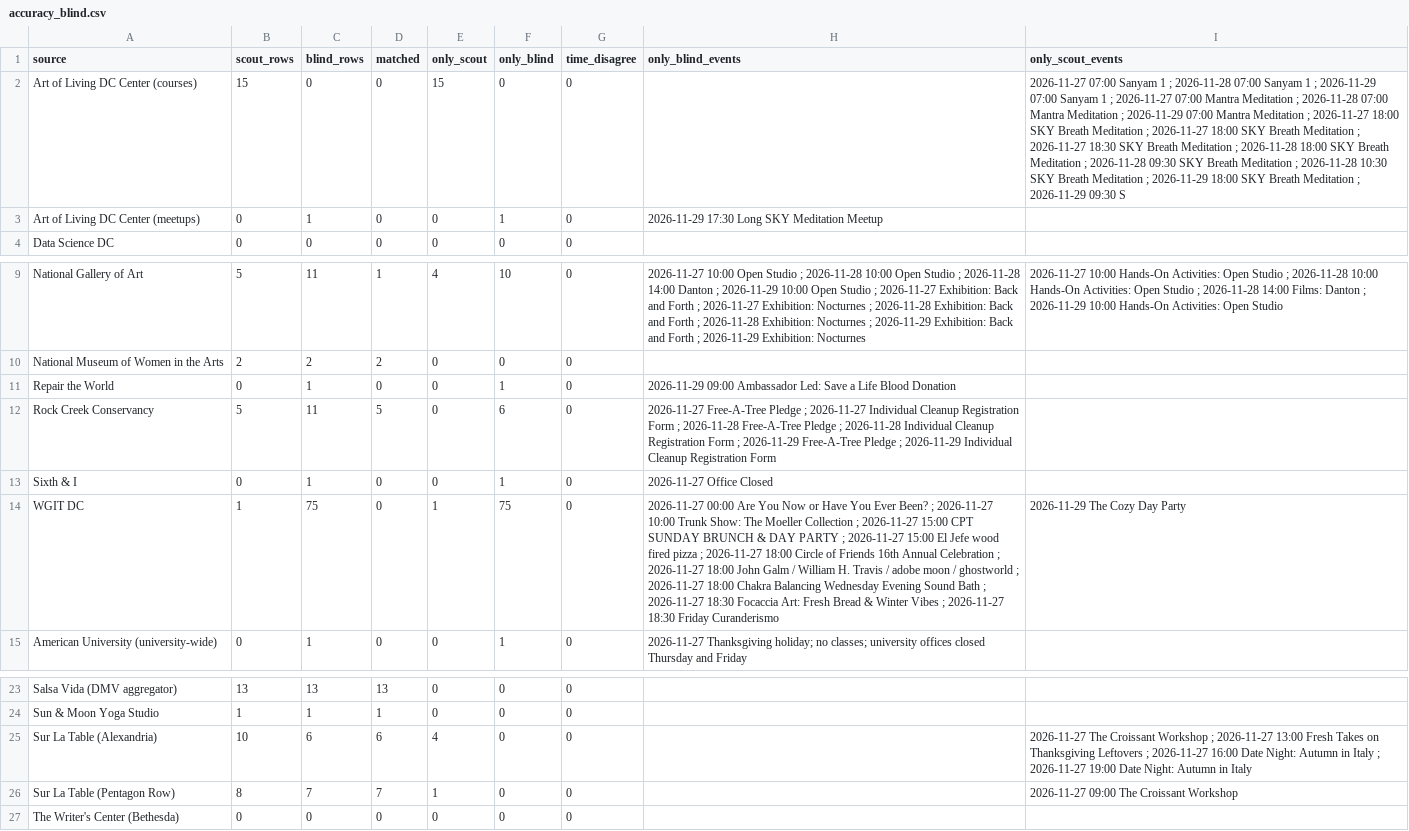
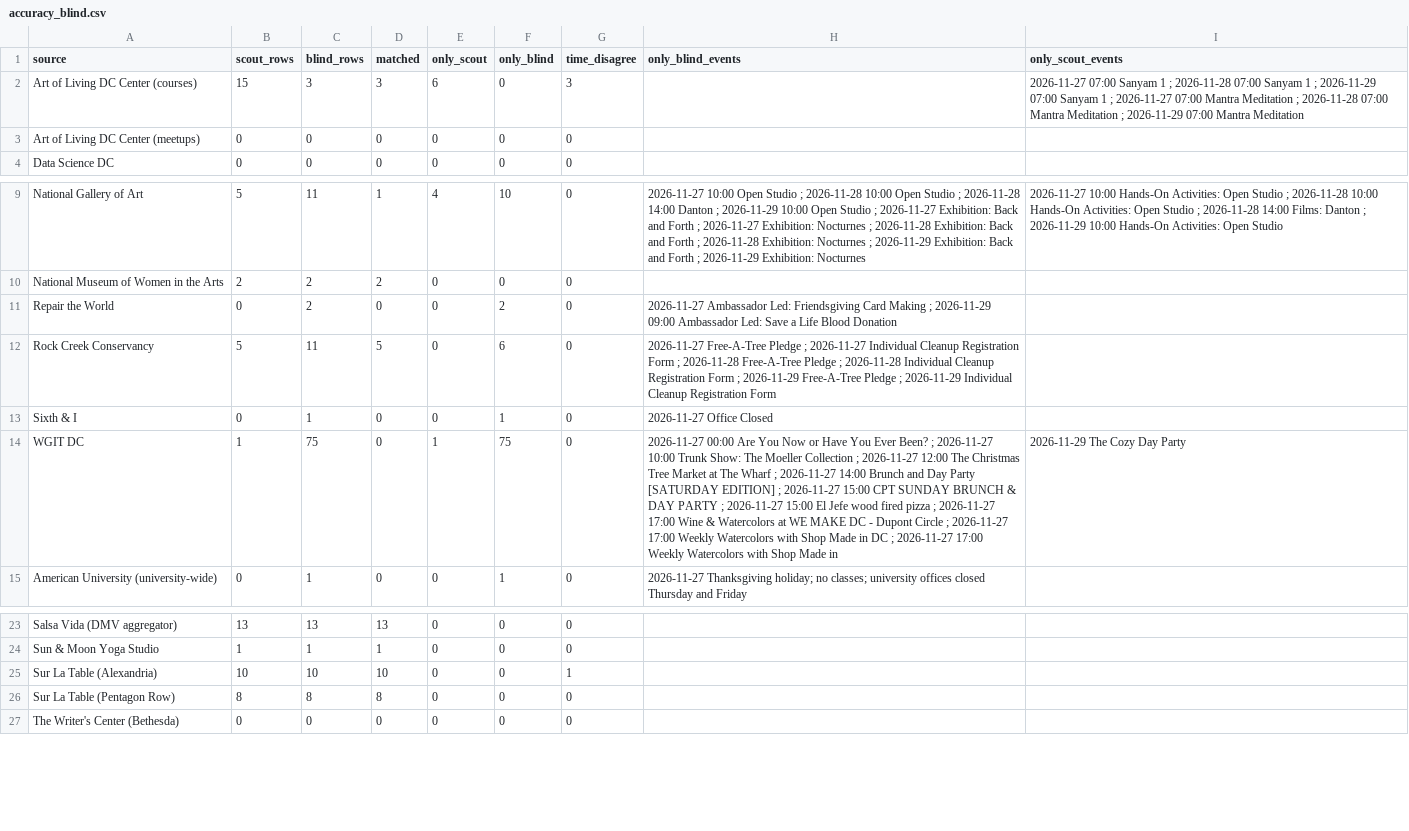
Before and after one commit to emanstof-png/event-feed, a CSV file: accuracy_blind.csv, drawn as a sheet; only a part is shown, gaps mark what is left out.

```diff
--- a/accuracy_blind.csv
+++ b/accuracy_blind.csv
@@ -1,4 +1,4 @@
 source,scout_rows,blind_rows,matched,only_scout,only_blind,time_disagree,only_blind_events,only_scout_events
-Art of Living DC Center (courses),15,0,0,15,0,0,,2026-11-27 07:00 Sanyam 1 ; 2026-11-28 07:00 Sanyam 1 ; 2026-11-29 07:00 Sanyam 1 ; 2026-11-27 07:00 Mantra Meditation ; 2026-11-28 07:00 Mantra Meditation ; 2026-11-29 07:00 Mantra Meditation ; 2026-11-27 18:00 SKY Breath Meditation ; 2026-11-27 18:00 SKY Breath Meditation ; 2026-11-27 18:30 SKY Breath Meditation ; 2026-11-28 18:00 SKY Breath Meditation ; 2026-11-28 09:30 SKY Breath Meditation ; 2026-11-28 10:30 SKY Breath Meditation ; 2026-11-29 18:00 SKY Breath Meditation ; 2026-11-29 09:30 S
-Art of Living DC Center (meetups),0,1,0,0,1,0,2026-11-29 17:30 Long SKY Meditation Meetup,
+Art of Living DC Center (courses),15,3,3,6,0,3,,2026-11-27 07:00 Sanyam 1 ; 2026-11-28 07:00 Sanyam 1 ; 2026-11-29 07:00 Sanyam 1 ; 2026-11-27 07:00 Mantra Meditation ; 2026-11-28 07:00 Mantra Meditation ; 2026-11-29 07:00 Mantra Meditation
+Art of Living DC Center (meetups),0,0,0,0,0,0,,
 Data Science DC,0,0,0,0,0,0,,
@@ -10,6 +10,6 @@ National Gallery of Art,5,11,1,4,10,0,2026-11-27 10:00 Open Studio ; 2026-11-28
 National Museum of Women in the Arts,2,2,2,0,0,0,,
-Repair the World,0,1,0,0,1,0,2026-11-29 09:00 Ambassador Led: Save a Life Blood Donation,
+Repair the World,0,2,0,0,2,0,2026-11-27  Ambassador Led: Friendsgiving Card Making ; 2026-11-29 09:00 Ambassador Led: Save a Life Blood Donation,
 Rock Creek Conservancy,5,11,5,0,6,0,2026-11-27  Free-A-Tree Pledge ; 2026-11-27  Individual Cleanup Registration Form ; 2026-11-28  Free-A-Tree Pledge ; 2026-11-28  Individual Cleanup Registration Form ; 2026-11-29  Free-A-Tree Pledge ; 2026-11-29  Individual Cleanup Registration Form,
 Sixth & I,0,1,0,0,1,0,2026-11-27  Office Closed,
-WGIT DC,1,75,0,1,75,0,2026-11-27 00:00 Are You Now or Have You Ever Been? ; 2026-11-27 10:00 Trunk Show: The Moeller Collection ; 2026-11-27 15:00 CPT  SUNDAY BRUNCH & DAY PARTY ; 2026-11-27 15:00 El Jefe wood fired pizza ; 2026-11-27 18:00 Circle of Friends 16th Annual Celebration ; 2026-11-27 18:00 John Galm / William H. Travis / adobe moon / ghostworld ; 2026-11-27 18:00 Chakra Balancing Wednesday Evening Sound Bath ; 2026-11-27 18:30 Focaccia Art: Fresh Bread & Winter Vibes ; 2026-11-27 18:30 Friday Curanderismo ,2026-11-29  The Cozy Day Party
+WGIT DC,1,75,0,1,75,0,2026-11-27 00:00 Are You Now or Have You Ever Been? ; 2026-11-27 10:00 Trunk Show: The Moeller Collection ; 2026-11-27 12:00 The Christmas Tree Market at The Wharf ; 2026-11-27 14:00 Brunch and Day Party [SATURDAY EDITION] ; 2026-11-27 15:00 CPT  SUNDAY BRUNCH & DAY PARTY ; 2026-11-27 15:00 El Jefe wood fired pizza ; 2026-11-27 17:00 Wine & Watercolors at WE MAKE DC - Dupont Circle ; 2026-11-27 17:00 Weekly Watercolors with Shop Made in DC ; 2026-11-27 17:00 Weekly Watercolors with Shop Made in ,2026-11-29  The Cozy Day Party
 American University (university-wide),0,1,0,0,1,0,2026-11-27  Thanksgiving holiday; no classes; university offices closed Thursday and Friday,
@@ -24,4 +24,4 @@ Salsa Vida (DMV aggregator),13,13,13,0,0,0,,
 Sun & Moon Yoga Studio,1,1,1,0,0,0,,
-Sur La Table (Alexandria),10,6,6,4,0,0,,2026-11-27  The Croissant Workshop ; 2026-11-27 13:00 Fresh Takes on Thanksgiving Leftovers ; 2026-11-27 16:00 Date Night: Autumn in Italy ; 2026-11-27 19:00 Date Night: Autumn in Italy
-Sur La Table (Pentagon Row),8,7,7,1,0,0,,2026-11-27 09:00 The Croissant Workshop
+Sur La Table (Alexandria),10,10,10,0,0,1,,
+Sur La Table (Pentagon Row),8,8,8,0,0,0,,
 The Writer's Center (Bethesda),0,0,0,0,0,0,,
```
Also changed, not shown: accuracy_capture.csv, weekend_feed.csv, 2 other files.
